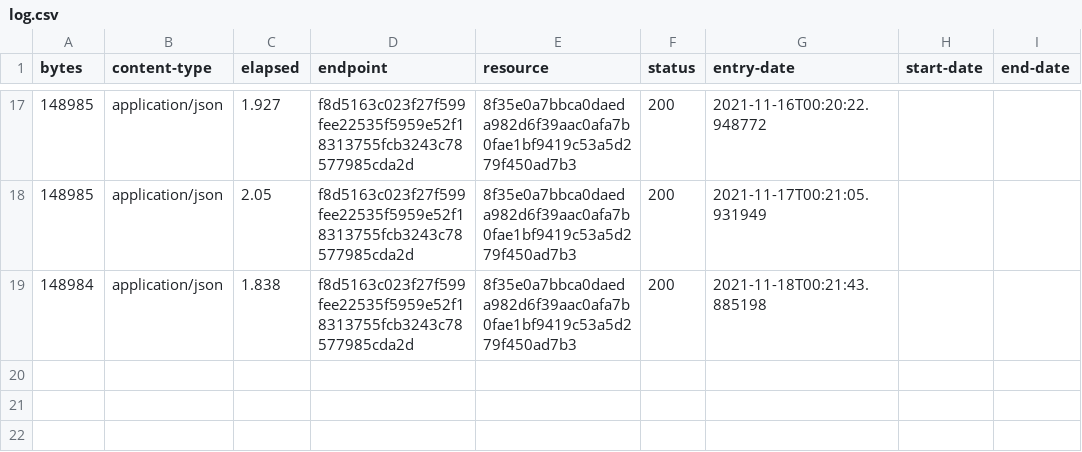
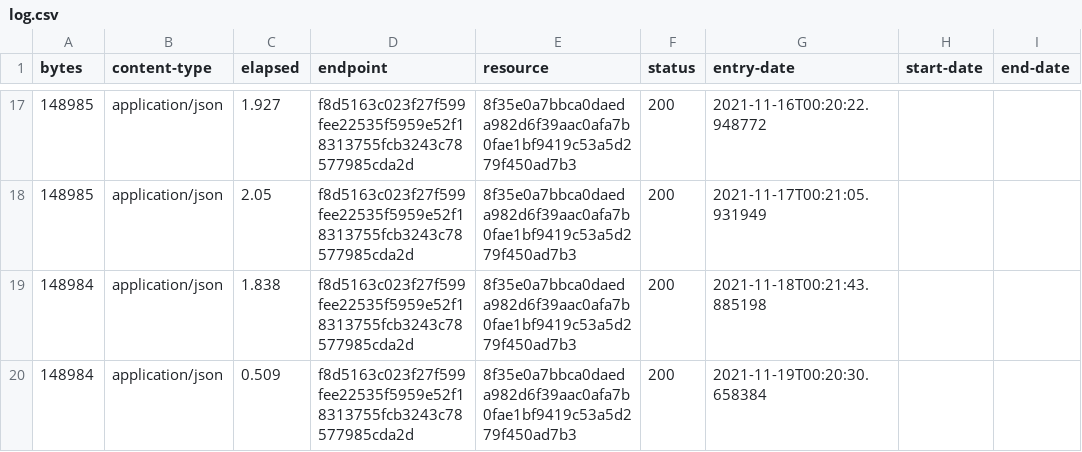
Before and after one commit to digital-land/tree-preservation-order-collection, a CSV file: collection/log.csv, drawn as a sheet; only a part is shown, gaps mark what is left out.

Commit message:
Collection 2021-11-19

```diff
--- a/collection/log.csv
+++ b/collection/log.csv
@@ -19 +19,2 @@ bytes,content-type,elapsed,endpoint,resource,status,entry-date,start-date,end-da
 148984,application/json,1.838,f8d5163c023f27f599fee22535f5959e52f18313755fcb3243c78577985cda2d,8f35e0a7bbca0daeda982d6f39aac0afa7b0fae1bf9419c53a5d279f450ad7b3,200,2021-11-18T00:21:43.885198,,
+148984,application/json,0.509,f8d5163c023f27f599fee22535f5959e52f18313755fcb3243c78577985cda2d,8f35e0a7bbca0daeda982d6f39aac0afa7b0fae1bf9419c53a5d279f450ad7b3,200,2021-11-19T00:20:30.658384,,
```
